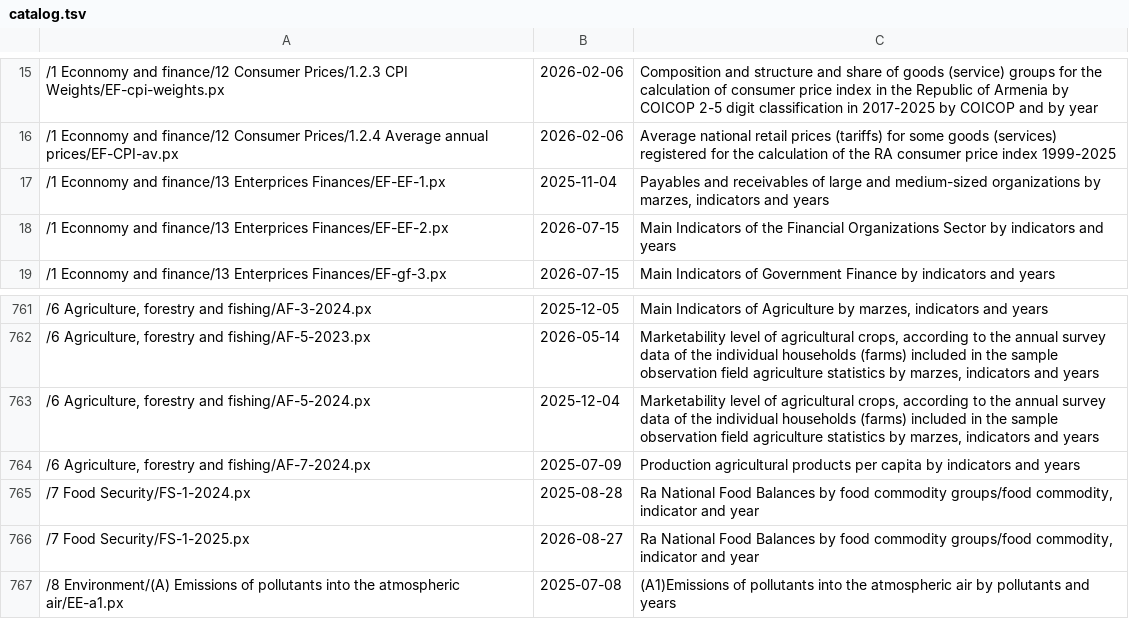
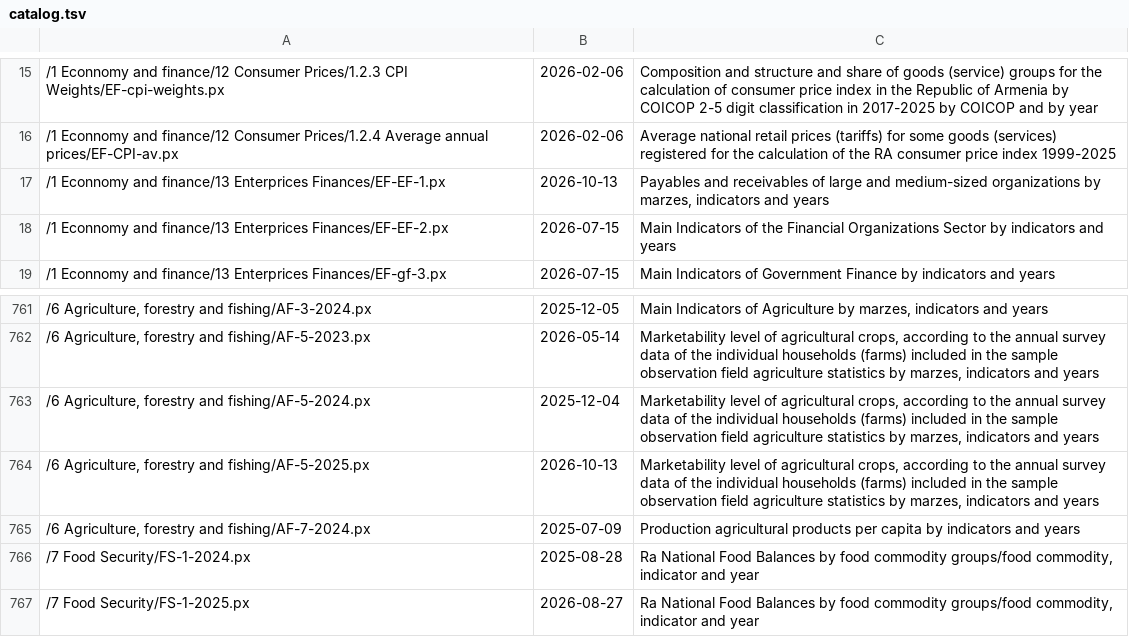
Before and after one commit to mheryerznkanyan/armstat-mcp, a TSV file: src/catalog.tsv, drawn as a sheet; only a part is shown, gaps mark what is left out; the shorter side is filled out with more unchanged rows.

```diff
--- a/src/catalog.tsv
+++ b/src/catalog.tsv
@@ -16,3 +16,3 @@
 /1 Econnomy and finance/12 Consumer Prices/1.2.4 Average annual prices/EF-CPI-av.px	2026-02-06	Average national retail prices (tariffs) for some goods (services) registered for the calculation of the RA consumer price index 1999-2025
-/1 Econnomy and finance/13 Enterprices Finances/EF-EF-1.px	2025-11-04	Payables and receivables of large and medium-sized organizations by marzes, indicators and years
+/1 Econnomy and finance/13 Enterprices Finances/EF-EF-1.px	2026-10-13	Payables and receivables of large and medium-sized organizations by marzes, indicators and years
 /1 Econnomy and finance/13 Enterprices Finances/EF-EF-2.px	2026-07-15	Main Indicators of the Financial Organizations Sector by indicators and years
@@ -763,2 +763,3 @@
 /6 Agriculture, forestry and fishing/AF-5-2024.px	2025-12-04	Marketability level of agricultural crops, according to the annual survey data of the individual households (farms) included in the sample observation field agriculture statistics by marzes, indicators and years
+/6 Agriculture, forestry and fishing/AF-5-2025.px	2026-10-13	Marketability level of agricultural crops, according to the annual survey data of the individual households (farms) included in the sample observation field agriculture statistics by marzes, indicators and years
 /6 Agriculture, forestry and fishing/AF-7-2024.px	2025-07-09	Production agricultural products per capita by indicators and years
```
